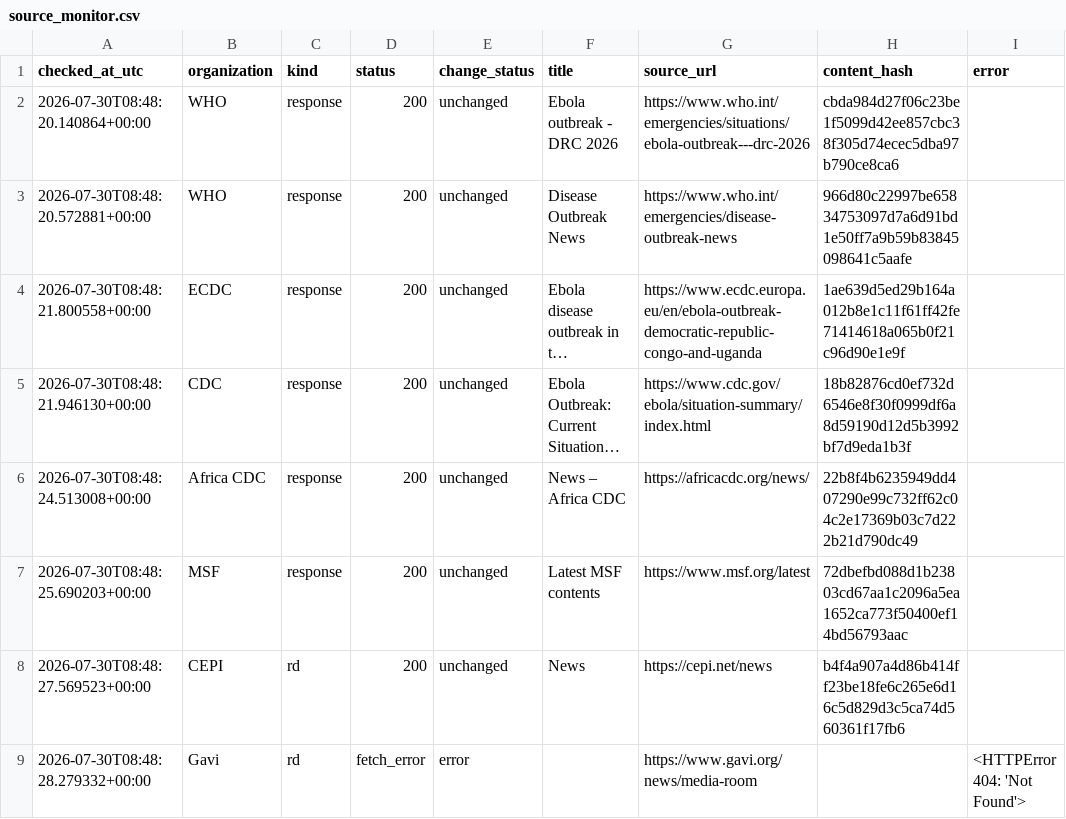
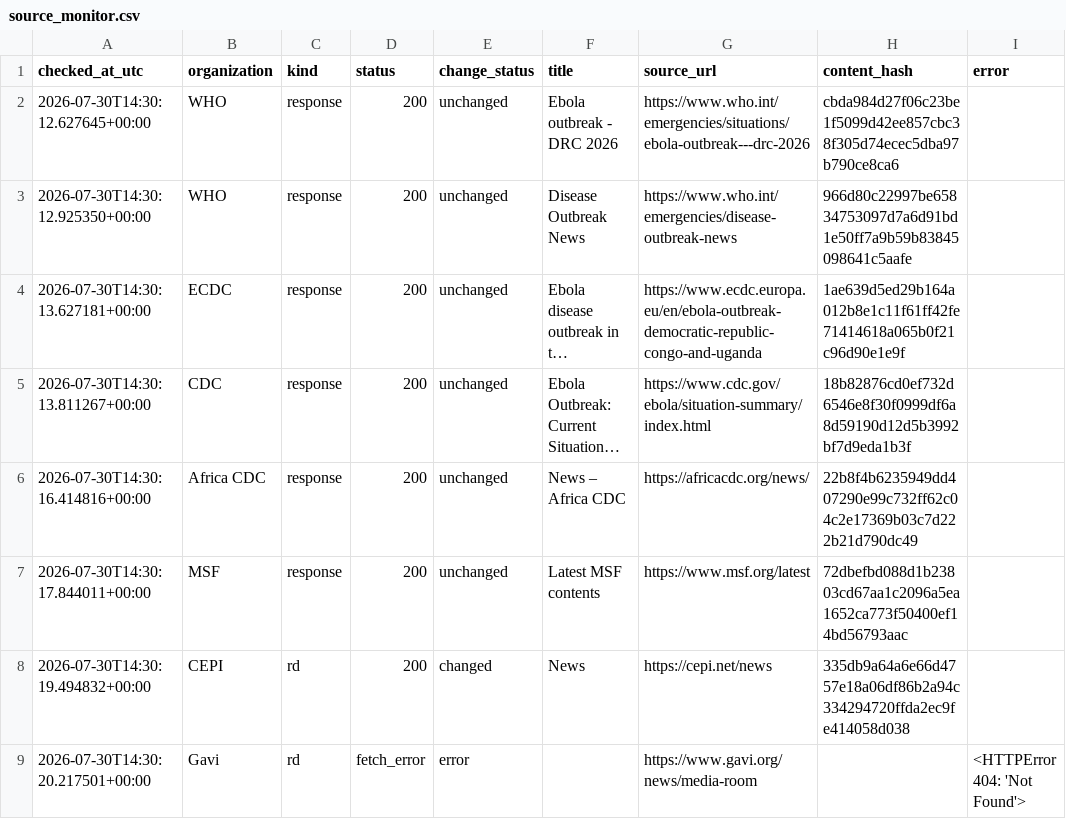
Before and after one commit to mosuzuki/ebola2026, a CSV file: data/processed/source_monitor.csv, drawn as a sheet; long unchanged cells end in …; the diff names each change by its address in the sheet, - before the commit and + after, or states it on an @@ line.

```diff
--- a/data/processed/source_monitor.csv
+++ b/data/processed/source_monitor.csv
-A2 (checked_at_utc): 2026-07-30T08:48:20.140864+00:00
+A2 (checked_at_utc): 2026-07-30T14:30:12.627645+00:00
-A3 (checked_at_utc): 2026-07-30T08:48:20.572881+00:00
+A3 (checked_at_utc): 2026-07-30T14:30:12.925350+00:00
-A4 (checked_at_utc): 2026-07-30T08:48:21.800558+00:00
+A4 (checked_at_utc): 2026-07-30T14:30:13.627181+00:00
-A5 (checked_at_utc): 2026-07-30T08:48:21.946130+00:00
+A5 (checked_at_utc): 2026-07-30T14:30:13.811267+00:00
-A6 (checked_at_utc): 2026-07-30T08:48:24.513008+00:00
+A6 (checked_at_utc): 2026-07-30T14:30:16.414816+00:00
-A7 (checked_at_utc): 2026-07-30T08:48:25.690203+00:00
+A7 (checked_at_utc): 2026-07-30T14:30:17.844011+00:00
-A8 (checked_at_utc): 2026-07-30T08:48:27.569523+00:00
+A8 (checked_at_utc): 2026-07-30T14:30:19.494832+00:00
-E8 (change_status): unchanged
+E8 (change_status): changed
-H8 (content_hash): b4f4a907a4d86b414ff23be18fe6c265e6d16c5d829d3c5ca74d560361f17fb6
+H8 (content_hash): 335db9a64a6e66d4757e18a06df86b2a94c334294720ffda2ec9fe414058d038
-A9 (checked_at_utc): 2026-07-30T08:48:28.279332+00:00
+A9 (checked_at_utc): 2026-07-30T14:30:20.217501+00:00
```
Also changed, not shown: docs/data/rd_tracker.csv, docs/data/source_monitor.csv, 6 other files.
